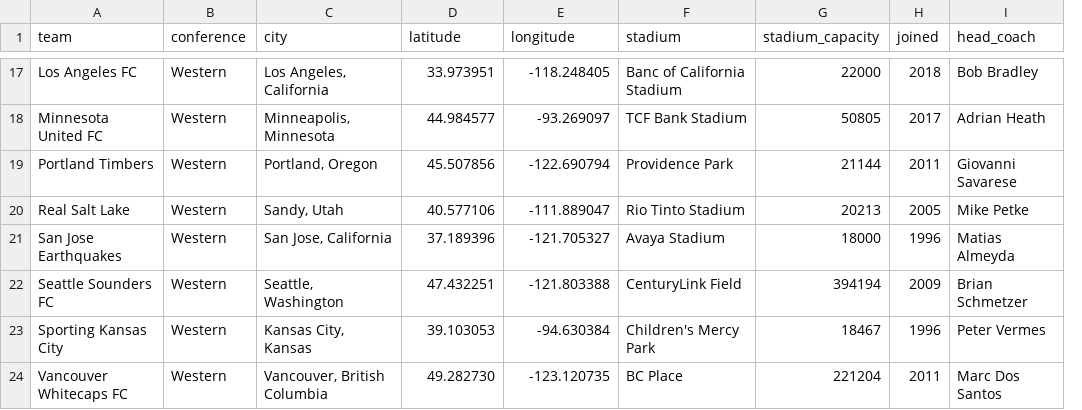
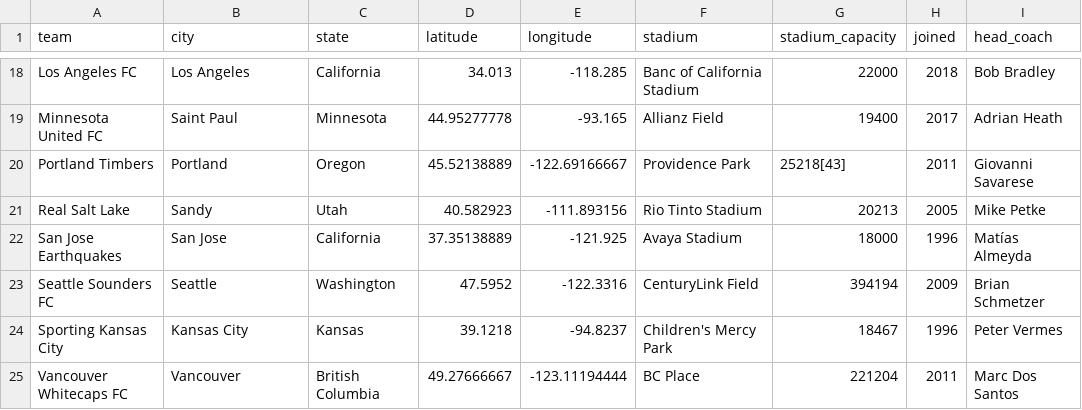
Before and after one commit to gavinr/usa-soccer, a CSV file: mls.csv, drawn as a sheet; only a part is shown, gaps mark what is left out; removed rows and columns are numbered as before the commit, all else as after; the diff covers the shown part only; the diff names each change by its address in the sheet, - before the commit and + after, or states it on an @@ line.

```diff
--- a/mls.csv
+++ b/mls.csv
-column B (conference), rows 17-24: all Western
+column C (state), rows 18-25: California | Minnesota | Oregon | Utah | California | Washington | Kansas | British Columbia
-B18 (city): Los Angeles, California
+B18 (city): Los Angeles
-D18 (latitude): 33.973951
+D18 (latitude): 34.013
-E18 (longitude): -118.248405
+E18 (longitude): -118.285
-B19 (city): Minneapolis, Minnesota
+B19 (city): Saint Paul
-D19 (latitude): 44.984577
+D19 (latitude): 44.95277778
-E19 (longitude): -93.269097
+E19 (longitude): -93.165
-F19 (stadium): TCF Bank Stadium
+F19 (stadium): Allianz Field
-G19 (stadium_capacity): 50805
+G19 (stadium_capacity): 19400
-B20 (city): Portland, Oregon
+B20 (city): Portland
-D20 (latitude): 45.507856
+D20 (latitude): 45.52138889
-E20 (longitude): -122.690794
+E20 (longitude): -122.69166667
-G20 (stadium_capacity): 21144
+G20 (stadium_capacity): 25218[43]
-B21 (city): Sandy, Utah
+B21 (city): Sandy
-D21 (latitude): 40.577106
+D21 (latitude): 40.582923
-E21 (longitude): -111.889047
+E21 (longitude): -111.893156
-B22 (city): San Jose, California
+B22 (city): San Jose
-D22 (latitude): 37.189396
+D22 (latitude): 37.35138889
-E22 (longitude): -121.705327
+E22 (longitude): -121.925
-I22 (head_coach): Matias Almeyda
+I22 (head_coach): Matías Almeyda
-B23 (city): Seattle, Washington
+B23 (city): Seattle
-D23 (latitude): 47.432251
+D23 (latitude): 47.5952
-E23 (longitude): -121.803388
+E23 (longitude): -122.3316
-B24 (city): Kansas City, Kansas
+B24 (city): Kansas City
-D24 (latitude): 39.103053
+D24 (latitude): 39.1218
-E24 (longitude): -94.630384
+E24 (longitude): -94.8237
-B25 (city): Vancouver, British Columbia
+B25 (city): Vancouver
-D25 (latitude): 49.282730
+D25 (latitude): 49.27666667
-E25 (longitude): -123.120735
+E25 (longitude): -123.11194444
```
Also changed, not shown: 1 added row and 58 edited cells elsewhere in this file, usl.csv, 2 other files.
